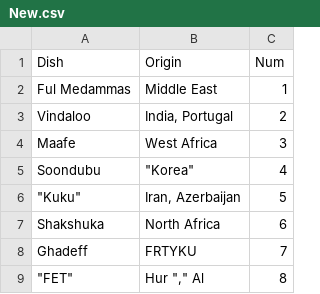
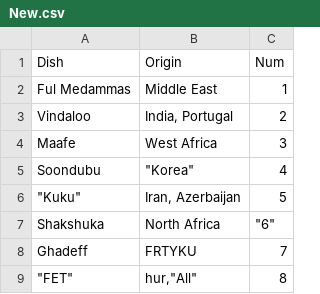
Before and after one commit to Shurick2211/ShPP_level_5, a CSV file: New.csv, drawn as a sheet; the diff names each change by its address in the sheet, - before the commit and + after, or states it on an @@ line.

```diff
--- a/New.csv
+++ b/New.csv
-C7 (Num): 6
+C7 (Num): "6"
-B9 (Origin): Hur "," Al
+B9 (Origin): hur,"All"
```
Also changed, not shown: 2 other files.
